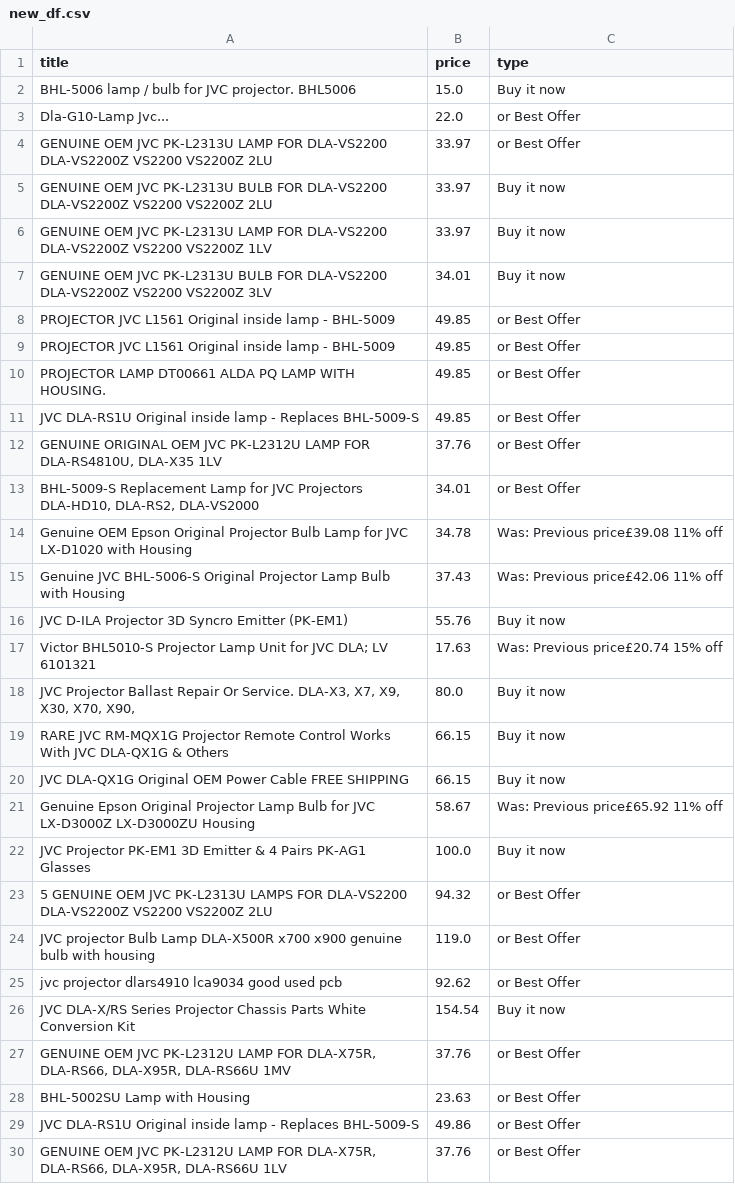
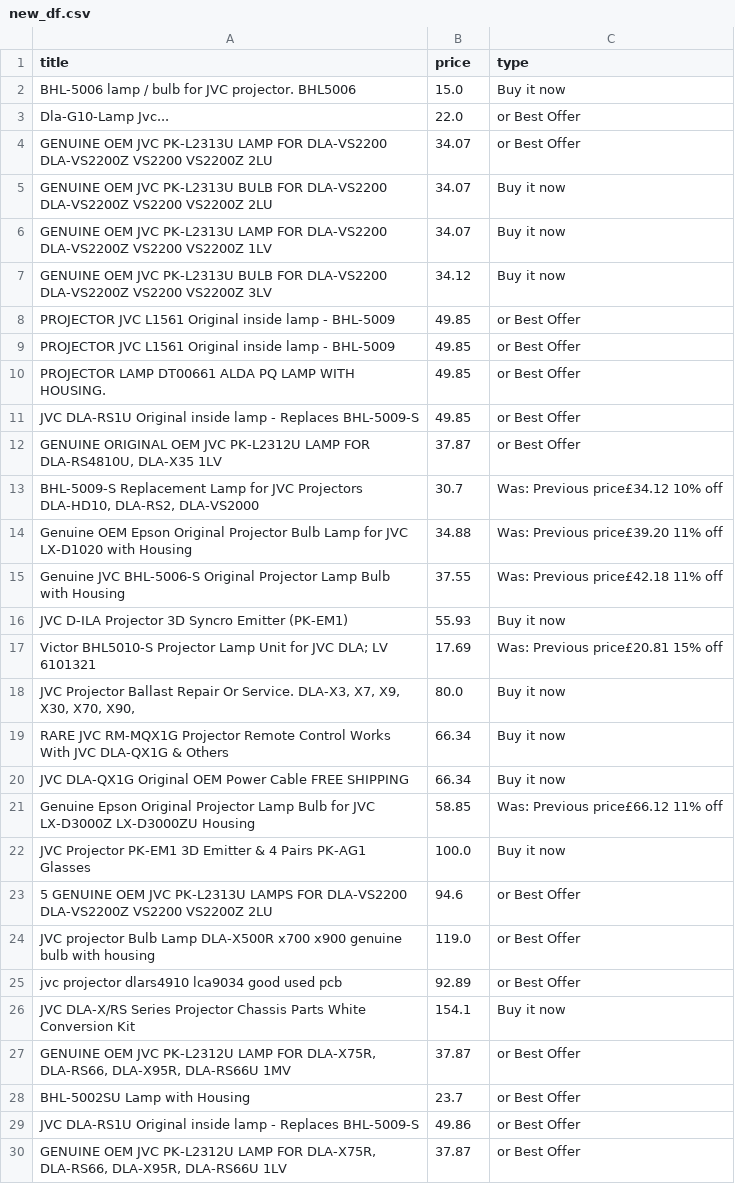
Before and after one commit to LFCottrell/Ebay_JVC, a CSV file: new_df.csv, drawn as a sheet; only a part is shown; the diff covers the shown part only.

```diff
--- a/new_df.csv
+++ b/new_df.csv
@@ -3,6 +3,6 @@ BHL-5006 lamp / bulb for JVC projector. BHL5006,15.0,Buy it now
 Dla-G10-Lamp Jvc...,22.0,or Best Offer
-GENUINE OEM JVC PK-L2313U LAMP FOR DLA-VS2200 DLA-VS2200Z VS2200 VS2200Z 2LU,33.97,or Best Offer
-GENUINE OEM JVC PK-L2313U BULB FOR DLA-VS2200 DLA-VS2200Z VS2200 VS2200Z 2LU,33.97,Buy it now
-GENUINE OEM JVC PK-L2313U LAMP FOR DLA-VS2200 DLA-VS2200Z VS2200 VS2200Z 1LV,33.97,Buy it now
-GENUINE OEM JVC PK-L2313U BULB FOR DLA-VS2200 DLA-VS2200Z VS2200 VS2200Z 3LV,34.01,Buy it now
+GENUINE OEM JVC PK-L2313U LAMP FOR DLA-VS2200 DLA-VS2200Z VS2200 VS2200Z 2LU,34.07,or Best Offer
+GENUINE OEM JVC PK-L2313U BULB FOR DLA-VS2200 DLA-VS2200Z VS2200 VS2200Z 2LU,34.07,Buy it now
+GENUINE OEM JVC PK-L2313U LAMP FOR DLA-VS2200 DLA-VS2200Z VS2200 VS2200Z 1LV,34.07,Buy it now
+GENUINE OEM JVC PK-L2313U BULB FOR DLA-VS2200 DLA-VS2200Z VS2200 VS2200Z 3LV,34.12,Buy it now
 PROJECTOR JVC L1561 Original inside lamp - BHL-5009,49.85,or Best Offer
@@ -11,20 +11,20 @@ PROJECTOR LAMP DT00661 ALDA PQ LAMP WITH HOUSING.,49.85,or Best Offer
 JVC DLA-RS1U Original inside lamp - Replaces BHL-5009-S,49.85,or Best Offer
-"GENUINE ORIGINAL OEM JVC PK-L2312U LAMP FOR DLA-RS4810U, DLA-X35 1LV",37.76,or Best Offer
-"BHL-5009-S Replacement Lamp for JVC Projectors DLA-HD10, DLA-RS2, DLA-VS2000",34.01,or Best Offer
-Genuine OEM Epson Original Projector Bulb Lamp for JVC LX-D1020 with Housing,34.78,Was: Previous price£39.08  11% off
-Genuine JVC BHL-5006-S Original Projector Lamp Bulb with Housing,37.43,Was: Previous price£42.06  11% off
-JVC D-ILA Projector 3D Syncro Emitter (PK-EM1),55.76,Buy it now
-Victor BHL5010-S Projector Lamp Unit for JVC DLA; LV 6101321,17.63,Was: Previous price£20.74  15% off
+"GENUINE ORIGINAL OEM JVC PK-L2312U LAMP FOR DLA-RS4810U, DLA-X35 1LV",37.87,or Best Offer
+"BHL-5009-S Replacement Lamp for JVC Projectors DLA-HD10, DLA-RS2, DLA-VS2000",30.7,Was: Previous price£34.12  10% off
+Genuine OEM Epson Original Projector Bulb Lamp for JVC LX-D1020 with Housing,34.88,Was: Previous price£39.20  11% off
+Genuine JVC BHL-5006-S Original Projector Lamp Bulb with Housing,37.55,Was: Previous price£42.18  11% off
+JVC D-ILA Projector 3D Syncro Emitter (PK-EM1),55.93,Buy it now
+Victor BHL5010-S Projector Lamp Unit for JVC DLA; LV 6101321,17.69,Was: Previous price£20.81  15% off
 "JVC Projector Ballast Repair Or Service. DLA-X3, X7,  X9, X30, X70, X90,",80.0,Buy it now
-RARE JVC RM-MQX1G Projector Remote Control Works With JVC DLA-QX1G & Others,66.15,Buy it now
-JVC DLA-QX1G Original OEM Power Cable FREE SHIPPING,66.15,Buy it now
-Genuine Epson Original Projector Lamp Bulb for JVC LX-D3000Z LX-D3000ZU Housing,58.67,Was: Previous price£65.92  11% off
+RARE JVC RM-MQX1G Projector Remote Control Works With JVC DLA-QX1G & Others,66.34,Buy it now
+JVC DLA-QX1G Original OEM Power Cable FREE SHIPPING,66.34,Buy it now
+Genuine Epson Original Projector Lamp Bulb for JVC LX-D3000Z LX-D3000ZU Housing,58.85,Was: Previous price£66.12  11% off
 JVC Projector PK-EM1 3D Emitter & 4 Pairs PK-AG1 Glasses,100.0,Buy it now
-5 GENUINE OEM JVC PK-L2313U LAMPS FOR DLA-VS2200 DLA-VS2200Z VS2200 VS2200Z 2LU,94.32,or Best Offer
+5 GENUINE OEM JVC PK-L2313U LAMPS FOR DLA-VS2200 DLA-VS2200Z VS2200 VS2200Z 2LU,94.6,or Best Offer
 JVC projector Bulb Lamp DLA-X500R x700 x900 genuine bulb with housing,119.0,or Best Offer
-jvc projector dlars4910 lca9034 good used pcb,92.62,or Best Offer
-JVC DLA-X/RS Series Projector Chassis Parts White Conversion Kit,154.54,Buy it now
-"GENUINE OEM JVC PK-L2312U LAMP FOR DLA-X75R, DLA-RS66, DLA-X95R, DLA-RS66U 1MV",37.76,or Best Offer
-BHL-5002SU Lamp with Housing,23.63,or Best Offer
+jvc projector dlars4910 lca9034 good used pcb,92.89,or Best Offer
+JVC DLA-X/RS Series Projector Chassis Parts White Conversion Kit,154.1,Buy it now
+"GENUINE OEM JVC PK-L2312U LAMP FOR DLA-X75R, DLA-RS66, DLA-X95R, DLA-RS66U 1MV",37.87,or Best Offer
+BHL-5002SU Lamp with Housing,23.7,or Best Offer
 JVC DLA-RS1U Original inside lamp - Replaces BHL-5009-S,49.86,or Best Offer
-"GENUINE OEM JVC PK-L2312U LAMP FOR DLA-X75R, DLA-RS66, DLA-X95R, DLA-RS66U 1LV",37.76,or Best Offer
+"GENUINE OEM JVC PK-L2312U LAMP FOR DLA-X75R, DLA-RS66, DLA-X95R, DLA-RS66U 1LV",37.87,or Best Offer
```
Also changed, not shown: 1 added row, 1 removed row and 4 edited cells elsewhere in this file, output_auction.csv.
